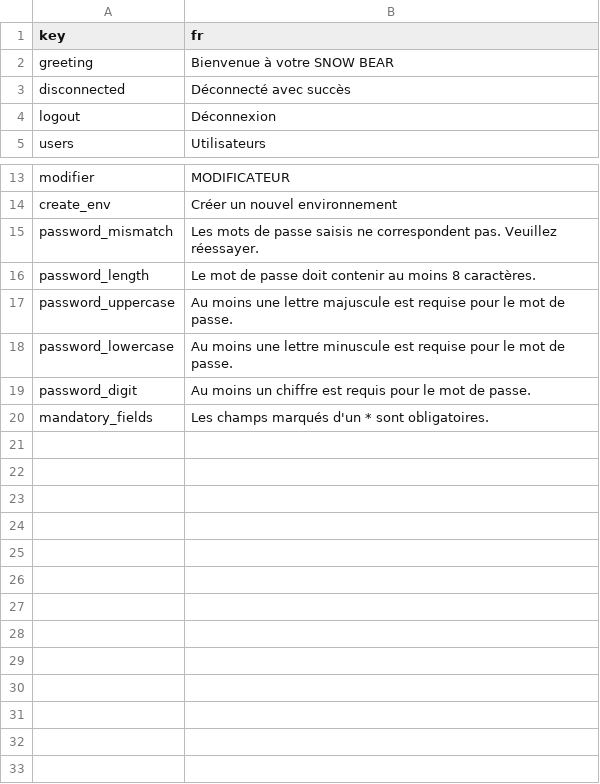
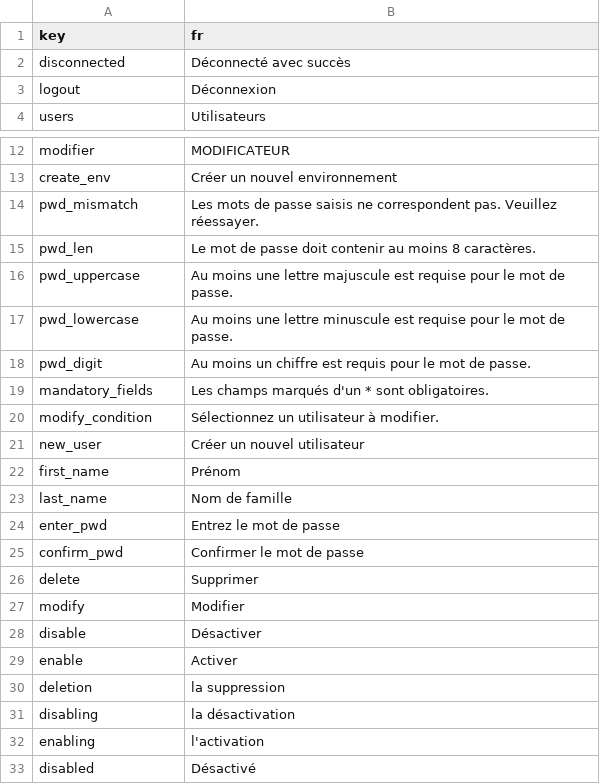
Before and after one commit to touilleWoman/Snowbear, a CSV file: translation_files/french_translations.csv, drawn as a sheet; only a part is shown, gaps mark what is left out.

Commit message:
update: add translations for msg in users page; change variable name, in st.session_station translations => transl

```diff
--- a/translation_files/french_translations.csv
+++ b/translation_files/french_translations.csv
@@ -1,3 +1,2 @@
 key,fr
-greeting,Bienvenue à votre SNOW BEAR
 disconnected,Déconnecté avec succès
@@ -14,7 +13,21 @@ modifier, MODIFICATEUR
 create_env, Créer un nouvel environnement
-password_mismatch, Les mots de passe saisis ne correspondent pas. Veuillez réessayer.
-password_length, Le mot de passe doit contenir au moins 8 caractères.
-password_uppercase, Au moins une lettre majuscule est requise pour le mot de passe.
-password_lowercase, Au moins une lettre minuscule est requise pour le mot de passe.
-password_digit, Au moins un chiffre est requis pour le mot de passe.
+pwd_mismatch, Les mots de passe saisis ne correspondent pas. Veuillez réessayer.
+pwd_len, Le mot de passe doit contenir au moins 8 caractères.
+pwd_uppercase, Au moins une lettre majuscule est requise pour le mot de passe.
+pwd_lowercase, Au moins une lettre minuscule est requise pour le mot de passe.
+pwd_digit, Au moins un chiffre est requis pour le mot de passe.
 mandatory_fields, Les champs marqués d'un * sont obligatoires.
+modify_condition, Sélectionnez un utilisateur à modifier.
+new_user, Créer un nouvel utilisateur
+first_name, Prénom
+last_name, Nom de famille
+enter_pwd, Entrez le mot de passe
+confirm_pwd, Confirmer le mot de passe
+delete, Supprimer
+modify, Modifier
+disable, Désactiver
+enable, Activer
+deletion, la suppression
+disabling, la désactivation
+enabling, l'activation
+disabled, Désactivé
```
Also changed, not shown: translation_files/english_translations.csv, 6 other files.
